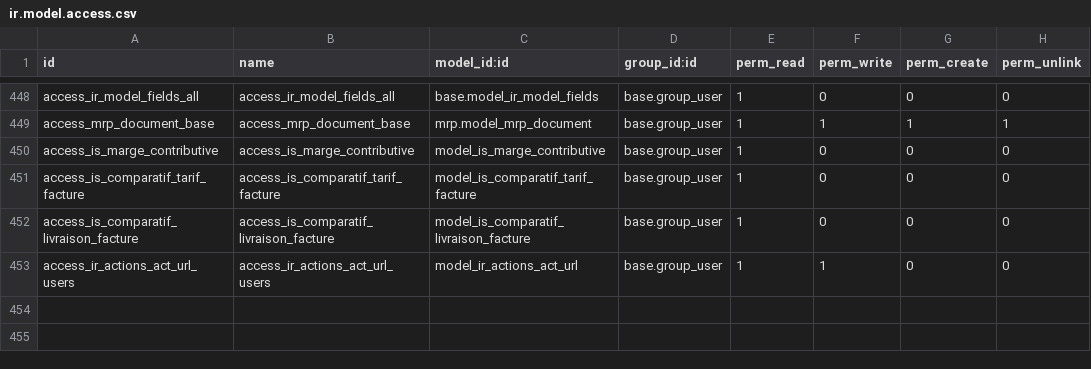
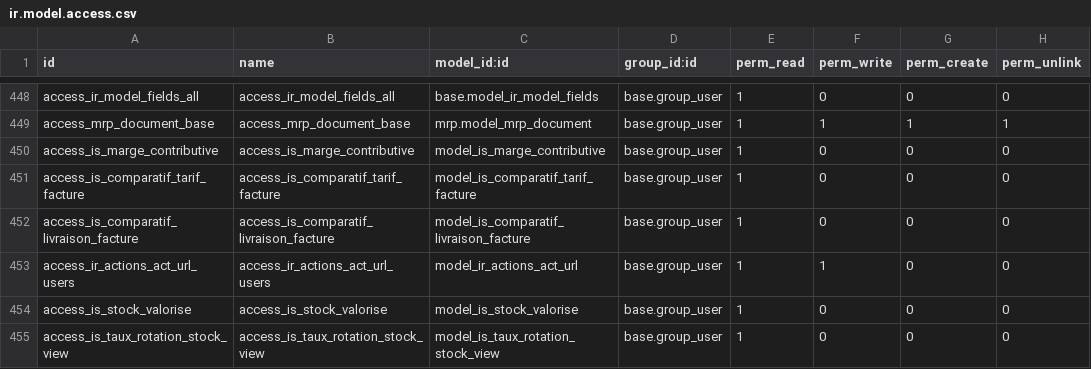
Before and after one commit to tonygalmiche/is_plastigray16, a CSV file: security/ir.model.access.csv, drawn as a sheet; only a part is shown, gaps mark what is left out; the diff names each change by its address in the sheet, - before the commit and + after, or states it on an @@ line.

```diff
--- a/security/ir.model.access.csv
+++ b/security/ir.model.access.csv
+row 454: access_is_stock_valorise | access_is_stock_valorise | model_is_stock_valorise | base.group_user | 1 | 0 | 0 | 0
+row 455: access_is_taux_rotation_stock_view | access_is_taux_rotation_stock_view | model_is_taux_rotation_stock_view | base.group_user | 1 | 0 | 0 | 0
```
Also changed, not shown: 30 other files.
